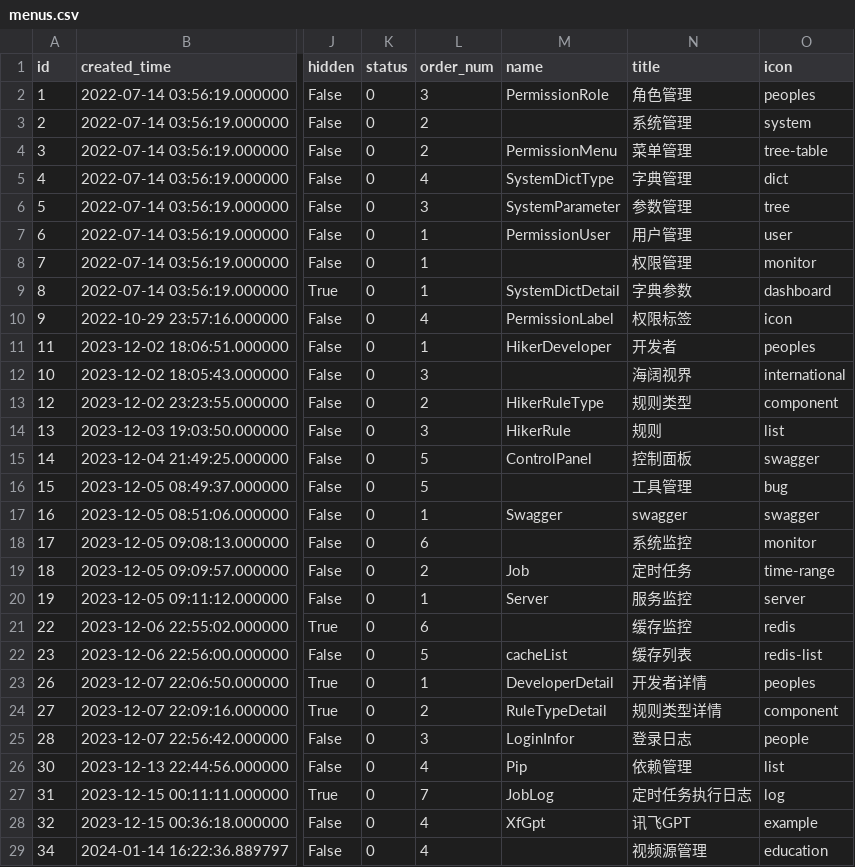
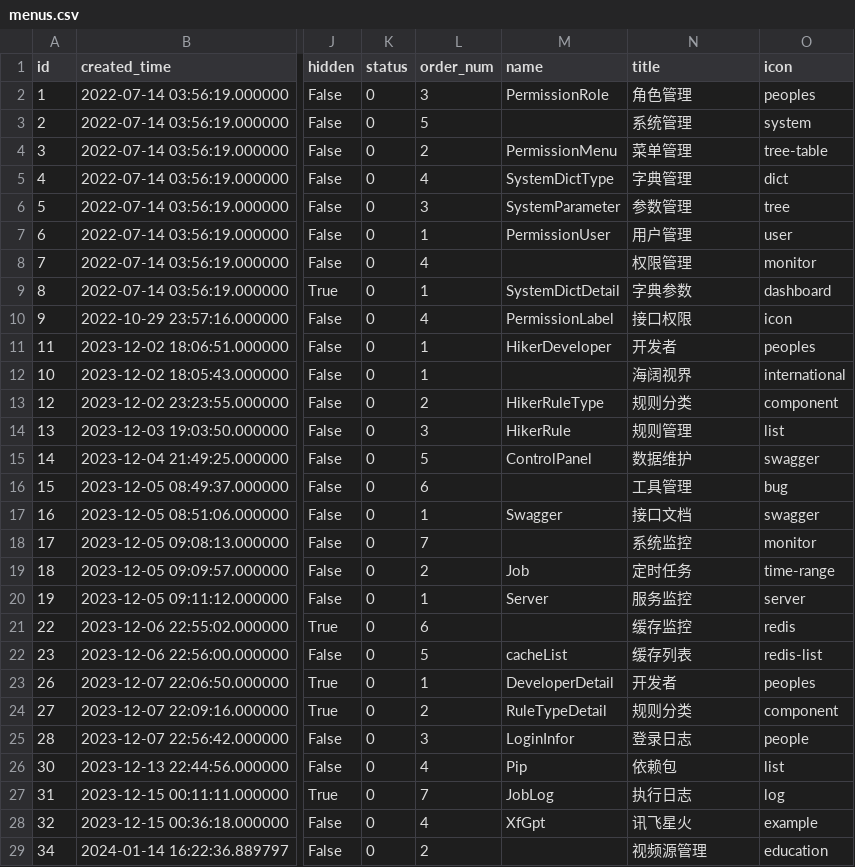
Before and after one commit to liaojie970/hipy-server, a CSV file: app/db/init_data/menus.csv, drawn as a sheet; only a part is shown, gaps mark what is left out; the diff covers the shown part only; the diff names each change by its address in the sheet, - before the commit and + after, or states it on an @@ line.

Commit message:
feat(menu): 菜单结构与命名重排 + 上游仓库读取路径修复 + 视频源使用文档
- 顶级菜单顺序调整为: 数据看板、海阔视界、视频源管理、精选内容、权限管理、系统管理、工具管理、系统监控
- 二级菜单统一命名为 ≤4 字(源规则/订阅配置/参数配置/上游仓库/采集站点/内容库等), 便于见文知义
- 首次部署同样生效: 同步维护 menus.csv、hipy_mysql.sql、hipy_pgsql.sql, 新增幂等迁移脚本 db/migrate_menu_meta.py
- curated/init_menu.py: 精选内容父菜单 order_num 固定为 3, _ensure_menu 改为"存在则同步"标题与排序
- views_houses.read_records 改用 BASE_DIR 定位 t4/files/json/drpy_rules.json, 不再依赖进程工作目录; 读不到时日志降为 warning 并打印完整路径
- 新增 docs/hipy-vod-source-guide.md: 源管理/订阅管理/源仓库三者定位区别、TVBox 配置地址生成规则、菜单命名一览

```diff
--- a/app/db/init_data/menus.csv
+++ b/app/db/init_data/menus.csv
-L3 (order_num): 2
+L3 (order_num): 5
-L8 (order_num): 1
+L8 (order_num): 4
-N10 (title): 权限标签
+N10 (title): 接口权限
-L12 (order_num): 3
+L12 (order_num): 1
-N13 (title): 规则类型
+N13 (title): 规则分类
-N14 (title): 规则
+N14 (title): 规则管理
-N15 (title): 控制面板
+N15 (title): 数据维护
-L16 (order_num): 5
+L16 (order_num): 6
-N17 (title): swagger
+N17 (title): 接口文档
-L18 (order_num): 6
+L18 (order_num): 7
-N23 (title): 开发者详情
+N23 (title): 开发者
-N24 (title): 规则类型详情
+N24 (title): 规则分类
-N26 (title): 依赖管理
+N26 (title): 依赖包
-N27 (title): 定时任务执行日志
+N27 (title): 执行日志
-N28 (title): 讯飞GPT
+N28 (title): 讯飞星火
-L29 (order_num): 4
+L29 (order_num): 2
```
Also changed, not shown: 7 edited cells elsewhere in this file, 10 other files.
